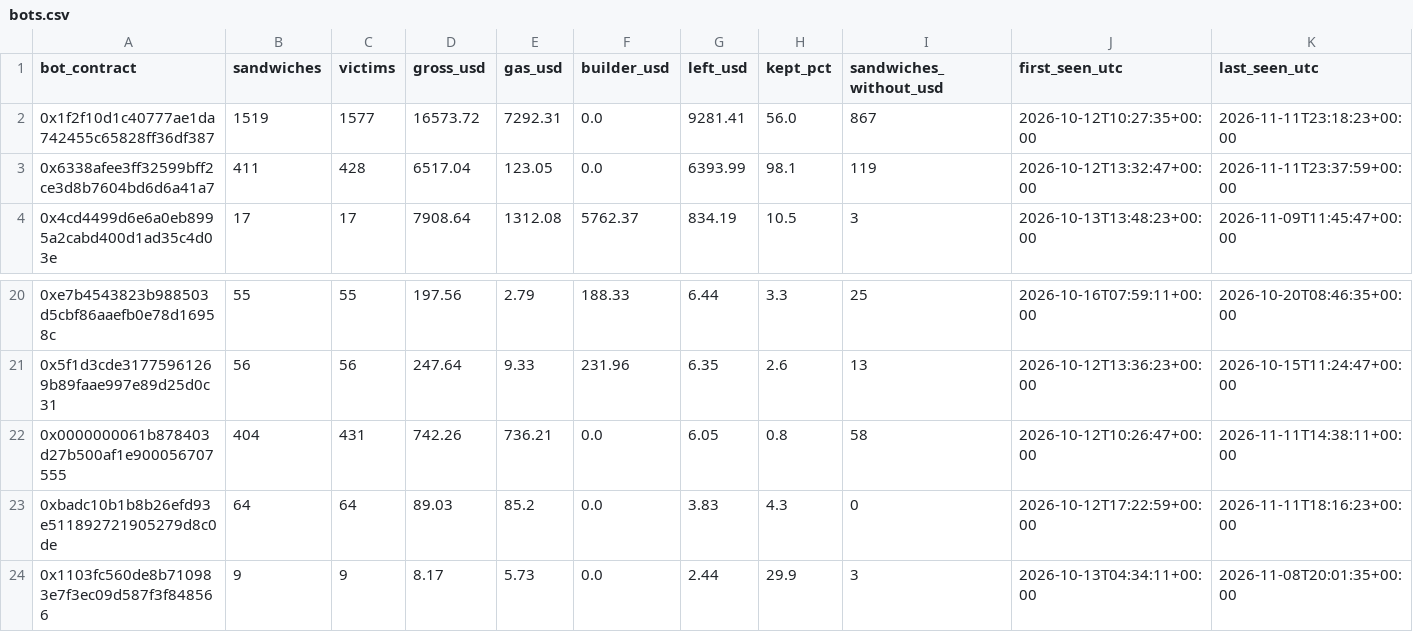
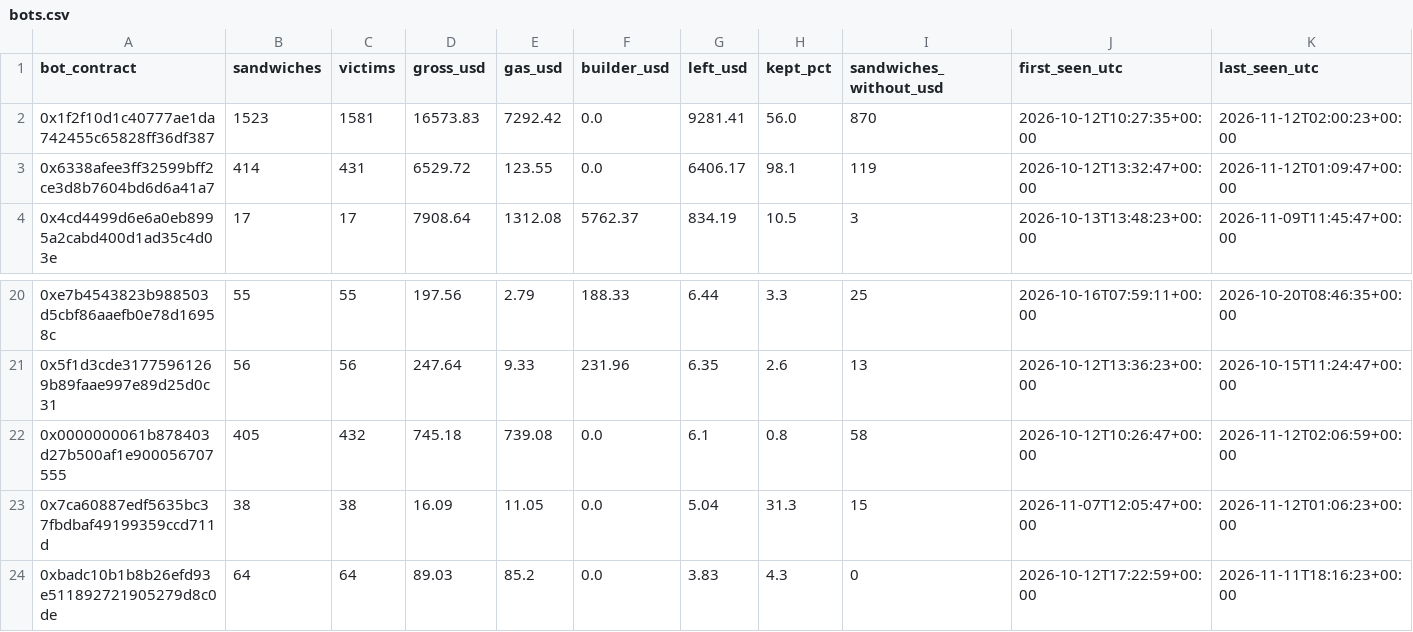
Before and after one commit to leomadori/mev-watch, a CSV file: data/bots.csv, drawn as a sheet; only a part is shown, gaps mark what is left out; the shorter side is filled out with more unchanged rows; the diff covers the shown part only.

```diff
--- a/data/bots.csv
+++ b/data/bots.csv
@@ -1,4 +1,4 @@
 bot_contract,sandwiches,victims,gross_usd,gas_usd,builder_usd,left_usd,kept_pct,sandwiches_without_usd,first_seen_utc,last_seen_utc
-0x1f2f10d1c40777ae1da742455c65828ff36df387,1519,1577,16573.72,7292.31,0.0,9281.41,56.0,867,2026-10-12T10:27:35+00:00,2026-11-11T23:18:23+00:00
-0x6338afee3ff32599bff2ce3d8b7604bd6d6a41a7,411,428,6517.04,123.05,0.0,6393.99,98.1,119,2026-10-12T13:32:47+00:00,2026-11-11T23:37:59+00:00
+0x1f2f10d1c40777ae1da742455c65828ff36df387,1523,1581,16573.83,7292.42,0.0,9281.41,56.0,870,2026-10-12T10:27:35+00:00,2026-11-12T02:00:23+00:00
+0x6338afee3ff32599bff2ce3d8b7604bd6d6a41a7,414,431,6529.72,123.55,0.0,6406.17,98.1,119,2026-10-12T13:32:47+00:00,2026-11-12T01:09:47+00:00
 0x4cd4499d6e6a0eb8995a2cabd400d1ad35c4d03e,17,17,7908.64,1312.08,5762.37,834.19,10.5,3,2026-10-13T13:48:23+00:00,2026-11-09T11:45:47+00:00
@@ -21,3 +21,4 @@ bot_contract,sandwiches,victims,gross_usd,gas_usd,builder_usd,left_usd,kept_pct,
 0x5f1d3cde31775961269b89faae997e89d25d0c31,56,56,247.64,9.33,231.96,6.35,2.6,13,2026-10-12T13:36:23+00:00,2026-10-15T11:24:47+00:00
-0x0000000061b878403d27b500af1e900056707555,404,431,742.26,736.21,0.0,6.05,0.8,58,2026-10-12T10:26:47+00:00,2026-11-11T14:38:11+00:00
+0x0000000061b878403d27b500af1e900056707555,405,432,745.18,739.08,0.0,6.1,0.8,58,2026-10-12T10:26:47+00:00,2026-11-12T02:06:59+00:00
+0x7ca60887edf5635bc37fbdbaf49199359ccd711d,38,38,16.09,11.05,0.0,5.04,31.3,15,2026-11-07T12:05:47+00:00,2026-11-12T01:06:23+00:00
 0xbadc10b1b8b26efd93e511892721905279d8c0de,64,64,89.03,85.2,0.0,3.83,4.3,0,2026-10-12T17:22:59+00:00,2026-11-11T18:16:23+00:00
```
Also changed, not shown: 1 added row, 2 removed rows and 57 edited cells elsewhere in this file, 2 other files.
